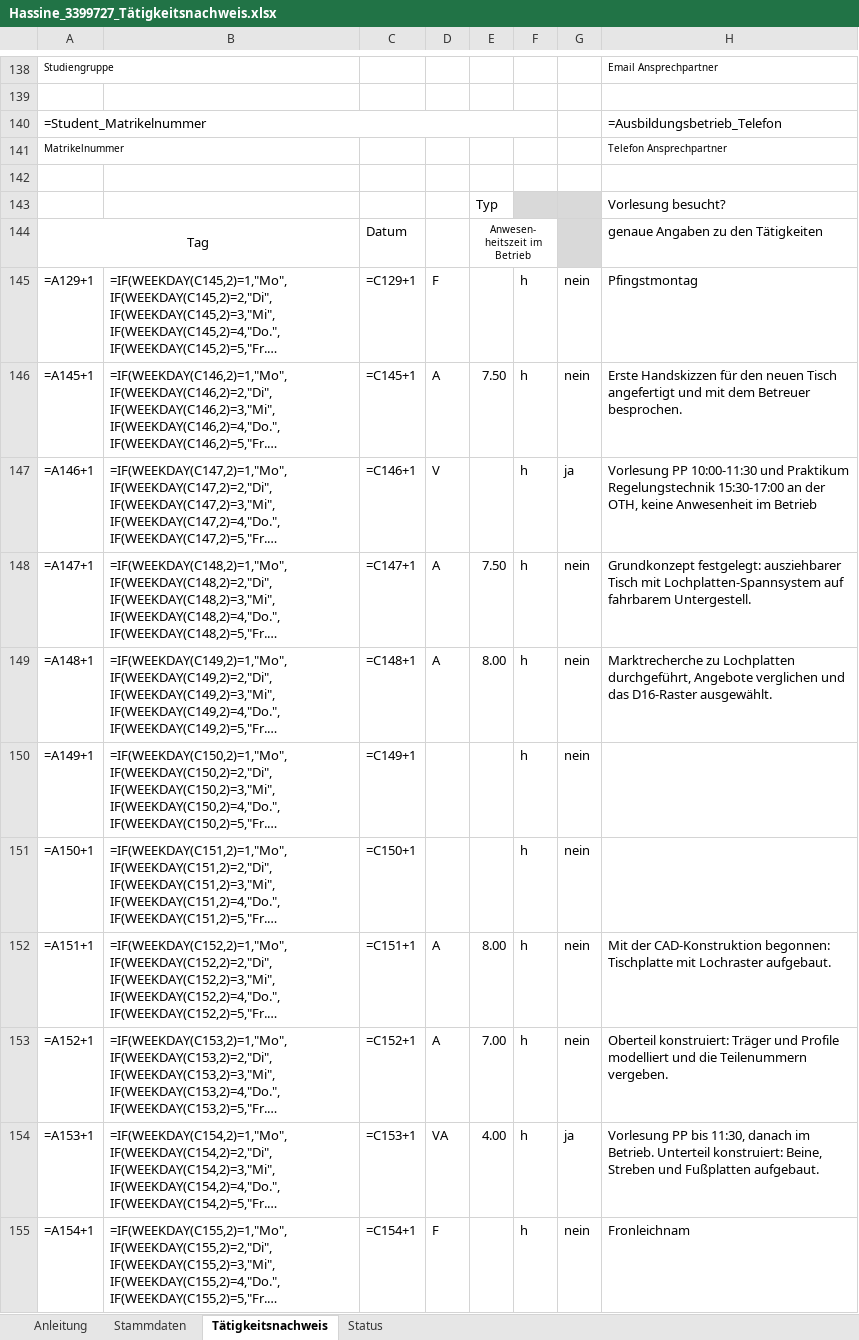
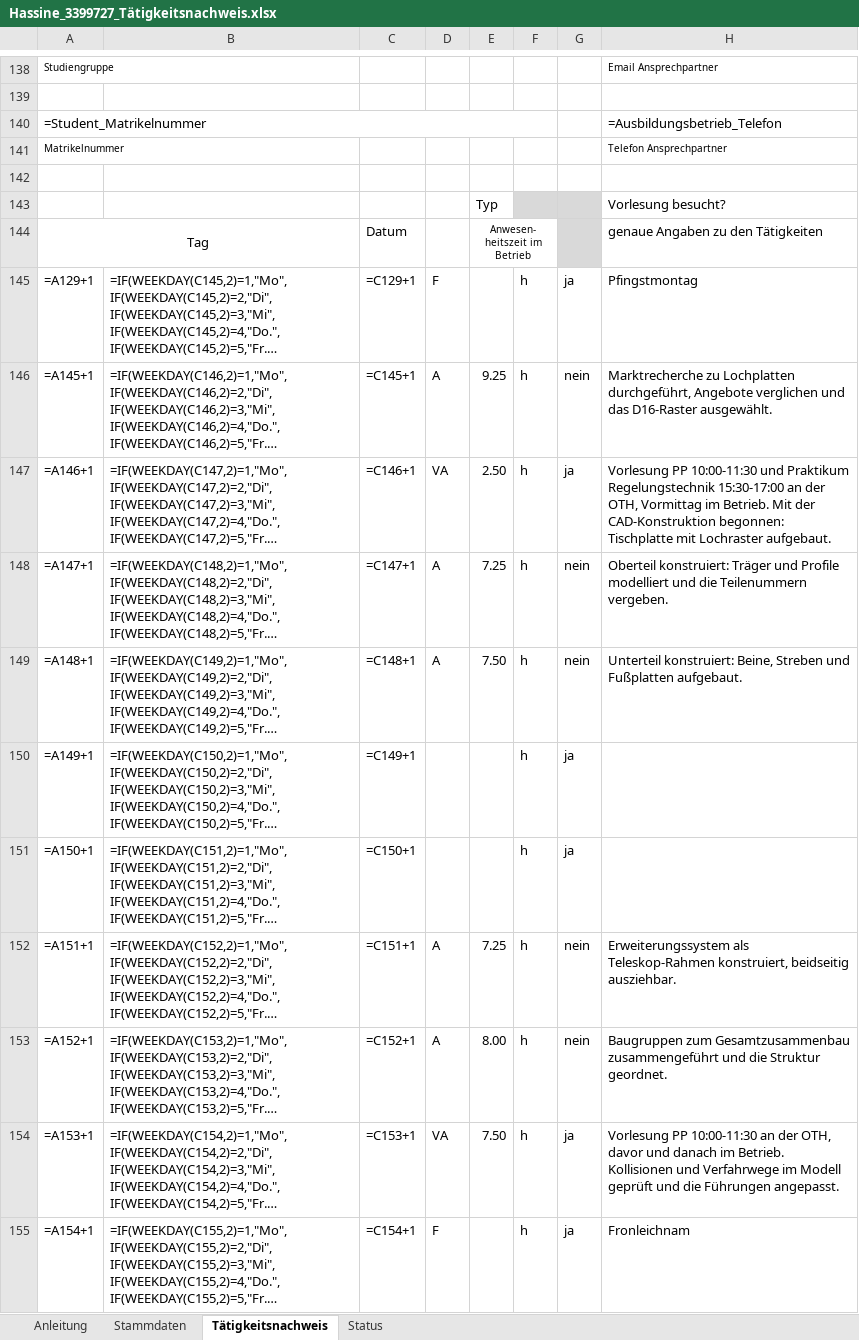
Before and after one commit to houcinehassine/Praxissemester, an Excel workbook: hochschule/Hassine_3399727_Tätigkeitsnachweis.xlsx, sheet Tätigkeitsnachweis, drawn as a sheet; only a part is shown, gaps mark what is left out; long unchanged cells end in …; values as stored, in another font and other column widths than the file's, no borders; formulas without a stored value are shown as written; charts and pictures not drawn; the diff covers the shown part only; the diff names each change by its address in the sheet, - before the commit and + after, or states it on an @@ line.

```diff
--- a/hochschule/Hassine_3399727_Tätigkeitsnachweis.xlsx (sheet Tätigkeitsnachweis)
+++ b/hochschule/Hassine_3399727_Tätigkeitsnachweis.xlsx (sheet Tätigkeitsnachweis)
-G145: nein
+G145: ja
-E146: 7.50
+E146: 9.25
-H146: Erste Handskizzen für den neuen Tisch angefertigt und mit dem Betreuer besprochen.
+H146: Marktrecherche zu Lochplatten durchgeführt, Angebote verglichen und das D16-Raster ausgewählt.
-D147: V
+D147: VA
-E147: (empty)
+E147: 2.50
-H147: …der OTH, keine Anwesenheit im Betrieb
+H147: …der OTH, Vormittag im Betrieb. Mit der CAD-Konstruktion begonnen: Tischplatte mit Lochraster aufgebaut.
-E148: 7.50
+E148: 7.25
-H148: Grundkonzept festgelegt: ausziehbarer Tisch mit Lochplatten-Spannsystem auf fahrbarem Untergestell.
+H148: Oberteil konstruiert: Träger und Profile modelliert und die Teilenummern vergeben.
-E149: 8.00
+E149: 7.50
-H149: Marktrecherche zu Lochplatten durchgeführt, Angebote verglichen und das D16-Raster ausgewählt.
+H149: Unterteil konstruiert: Beine, Streben und Fußplatten aufgebaut.
-G150:G151: nein
+G150:G151: ja
-E152: 8.00
+E152: 7.25
-H152: Mit der CAD-Konstruktion begonnen: Tischplatte mit Lochraster aufgebaut.
+H152: Erweiterungssystem als Teleskop-Rahmen konstruiert, beidseitig ausziehbar.
-E153: 7.00
+E153: 8.00
-H153: Oberteil konstruiert: Träger und Profile modelliert und die Teilenummern vergeben.
+H153: Baugruppen zum Gesamtzusammenbau zusammengeführt und die Struktur geordnet.
-E154: 4.00
+E154: 7.50
-H154: Vorlesung PP bis 11:30, danach im Betrieb. Unterteil konstruiert: Beine, Streben und Fußplatten aufgebaut.
+H154: Vorlesung PP 10:00-11:30 an der OTH, davor und danach im Betrieb. Kollisionen und Verfahrwege im Modell geprüft und die Führungen angepasst.
-G155: nein
+G155: ja
```
Also changed, not shown: 192 edited cells elsewhere in this sheet, hochschule/Hassine_3399727_Zeiterfassung.xlsx, 9 other files.
